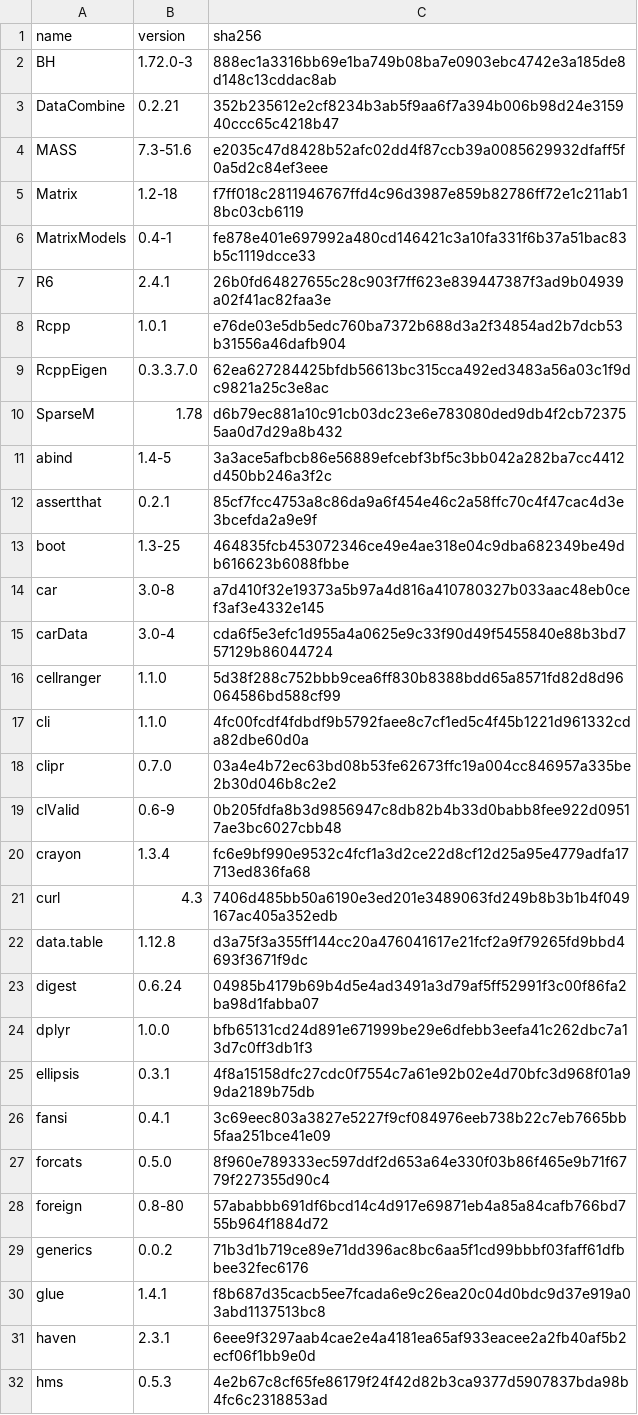
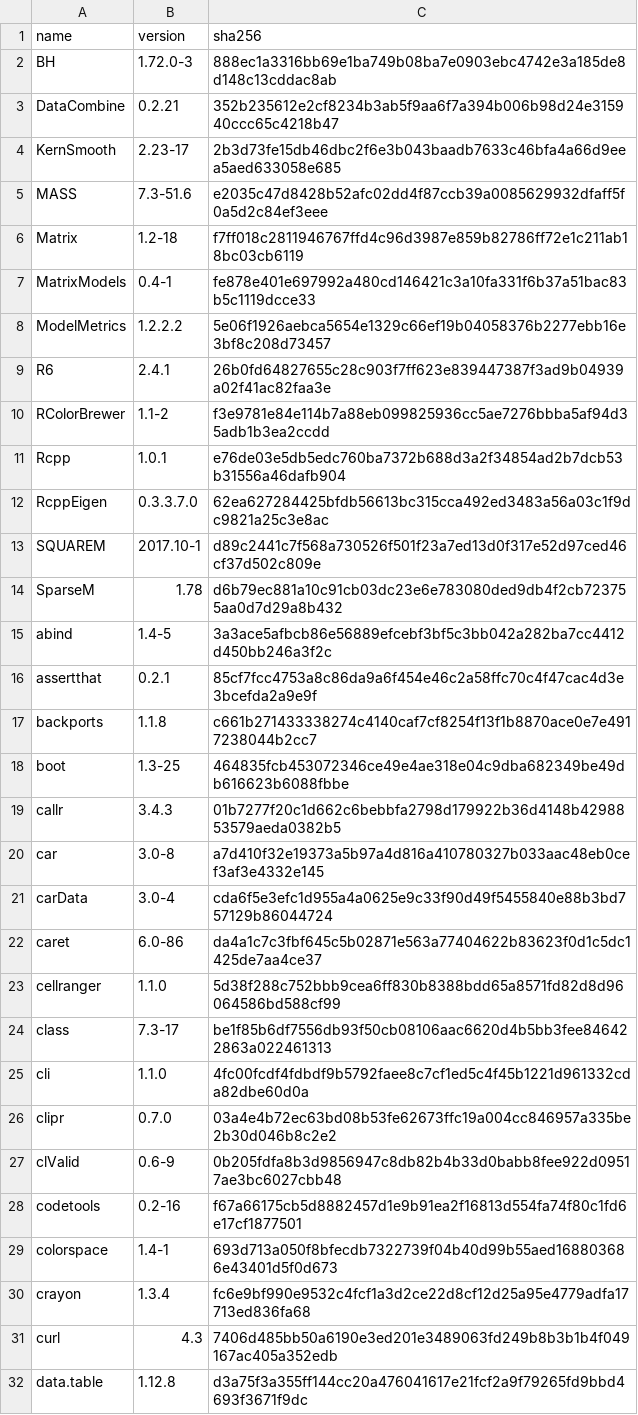
Before and after one commit to sophieball/toxicity-detector, a CSV file: r_packages.csv, drawn as a sheet; only a part is shown; the shorter side is filled out with more unchanged rows; the diff covers the shown part only.

```diff
--- a/r_packages.csv
+++ b/r_packages.csv
@@ -3,2 +3,3 @@ BH,1.72.0-3,888ec1a3316bb69e1ba749b08ba7e0903ebc4742e3a185de8d148c13cddac8ab
 DataCombine,0.2.21,352b235612e2cf8234b3ab5f9aa6f7a394b006b98d24e315940ccc65c4218b47
+KernSmooth,2.23-17,2b3d73fe15db46dbc2f6e3b043baadb7633c46bfa4a66d9eea5aed633058e685
 MASS,7.3-51.6,e2035c47d8428b52afc02dd4f87ccb39a0085629932dfaff5f0a5d2c84ef3eee
@@ -6,5 +7,8 @@ Matrix,1.2-18,f7ff018c2811946767ffd4c96d3987e859b82786ff72e1c211ab18bc03cb6119
 MatrixModels,0.4-1,fe878e401e697992a480cd146421c3a10fa331f6b37a51bac83b5c1119dcce33
+ModelMetrics,1.2.2.2,5e06f1926aebca5654e1329c66ef19b04058376b2277ebb16e3bf8c208d73457
 R6,2.4.1,26b0fd64827655c28c903f7ff623e839447387f3ad9b04939a02f41ac82faa3e
+RColorBrewer,1.1-2,f3e9781e84e114b7a88eb099825936cc5ae7276bbba5af94d35adb1b3ea2ccdd
 Rcpp,1.0.1,e76de03e5db5edc760ba7372b688d3a2f34854ad2b7dcb53b31556a46dafb904
 RcppEigen,0.3.3.7.0,62ea627284425bfdb56613bc315cca492ed3483a56a03c1f9dc9821a25c3e8ac
+SQUAREM,2017.10-1,d89c2441c7f568a730526f501f23a7ed13d0f317e52d97ced46cf37d502c809e
 SparseM,1.78,d6b79ec881a10c91cb03dc23e6e783080ded9db4f2cb723755aa0d7d29a8b432
@@ -12,6 +16,10 @@ abind,1.4-5,3a3ace5afbcb86e56889efcebf3bf5c3bb042a282ba7cc4412d450bb246a3f2c
 assertthat,0.2.1,85cf7fcc4753a8c86da9a6f454e46c2a58ffc70c4f47cac4d3e3bcefda2a9e9f
+backports,1.1.8,c661b271433338274c4140caf7cf8254f13f1b8870ace0e7e4917238044b2cc7
 boot,1.3-25,464835fcb453072346ce49e4ae318e04c9dba682349be49db616623b6088fbbe
+callr,3.4.3,01b7277f20c1d662c6bebbfa2798d179922b36d4148b4298853579aeda0382b5
 car,3.0-8,a7d410f32e19373a5b97a4d816a410780327b033aac48eb0cef3af3e4332e145
 carData,3.0-4,cda6f5e3efc1d955a4a0625e9c33f90d49f5455840e88b3bd757129b86044724
+caret,6.0-86,da4a1c7c3fbf645c5b02871e563a77404622b83623f0d1c5dc1425de7aa4ce37
 cellranger,1.1.0,5d38f288c752bbb9cea6ff830b8388bdd65a8571fd82d8d96064586bd588cf99
+class,7.3-17,be1f85b6df7556db93f50cb08106aac6620d4b5bb3fee846422863a022461313
 cli,1.1.0,4fc00fcdf4fdbdf9b5792faee8c7cf1ed5c4f45b1221d961332cda82dbe60d0a
@@ -19,2 +27,4 @@ clipr,0.7.0,03a4e4b72ec63bd08b53fe62673ffc19a004cc846957a335be2b30d046b8c2e2
 clValid,0.6-9,0b205fdfa8b3d9856947c8db82b4b33d0babb8fee922d09517ae3bc6027cbb48
+codetools,0.2-16,f67a66175cb5d8882457d1e9b91ea2f16813d554fa74f80c1fd6e17cf1877501
+colorspace,1.4-1,693d713a050f8bfecdb7322739f04b40d99b55aed168803686e43401d5f0d673
 crayon,1.3.4,fc6e9bf990e9532c4fcf1a3d2ce22d8cf12d25a95e4779adfa17713ed836fa68
```
Also changed, not shown: 35 added rows elsewhere in this file, 3 other files.
